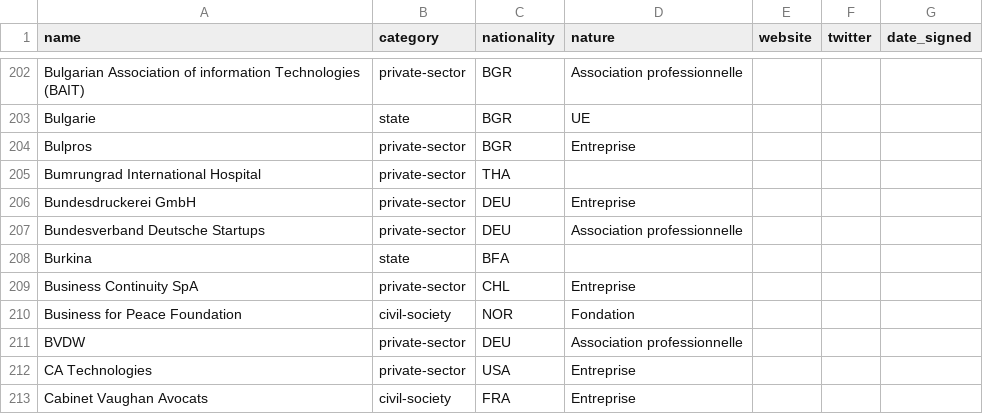
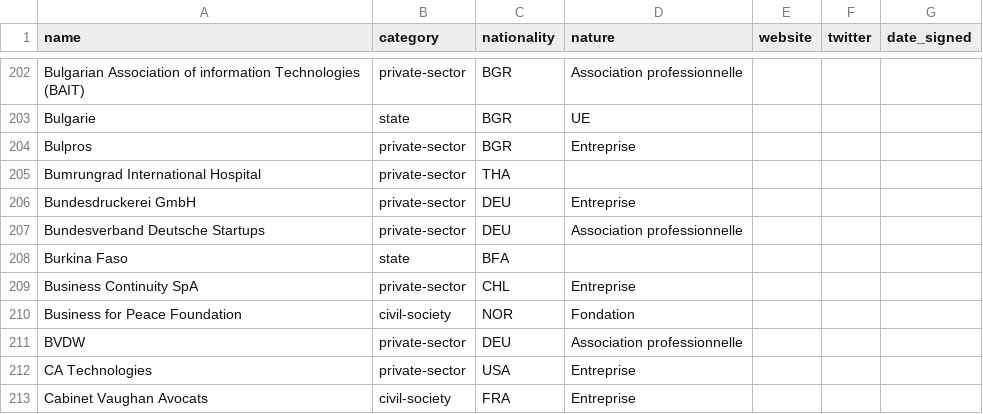
Before and after one commit to ambanum/ParisCall, a CSV file: supporters.csv, drawn as a sheet; only a part is shown, gaps mark what is left out.

Commit message:
Merge pull request #54 from ambanum/fix_burkina
Fix Burkina to Burkina Faso

```diff
--- a/supporters.csv
+++ b/supporters.csv
@@ -207,3 +207,3 @@ name,category,nationality,nature,website,twitter,date_signed
 "Bundesverband Deutsche Startups","private-sector","DEU","Association professionnelle ","","",""
-"Burkina","state","BFA","","","",""
+"Burkina Faso","state","BFA","","","",""
 "Business Continuity SpA","private-sector","CHL","Entreprise","","",""
```
Also changed, not shown: 8 other files.
